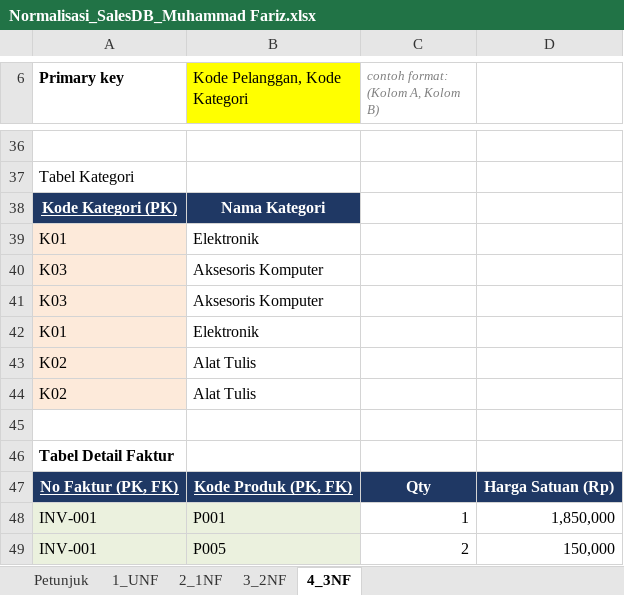
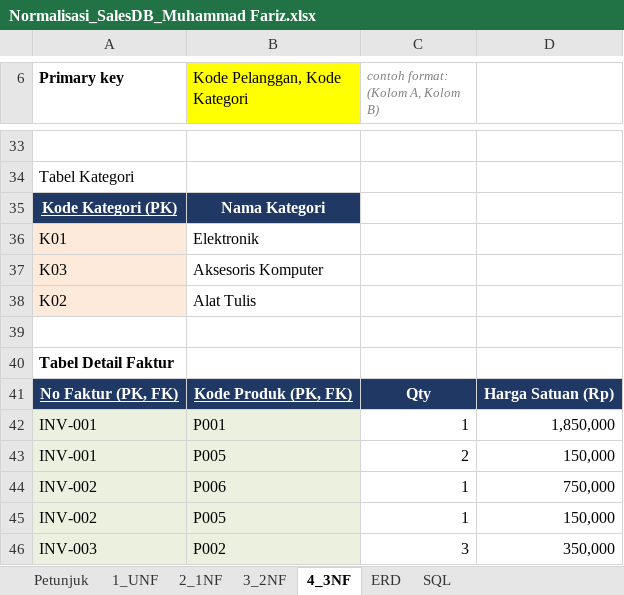
Before and after one commit to fahrihanif/Latihan-database, an Excel workbook: Normalisasi_SalesDB_Muhammad Fariz.xlsx, sheet 4_3NF, drawn as a sheet; only a part is shown, gaps mark what is left out; the shorter side is filled out with more unchanged rows; values as stored, in another font and other column widths than the file's, no borders; the diff covers the shown part only; the diff names each change by its address in the sheet, - before the commit and + after, or states it on an @@ line.

```diff
--- a/Normalisasi_SalesDB_Muhammad Fariz.xlsx (sheet 4_3NF)
+++ b/Normalisasi_SalesDB_Muhammad Fariz.xlsx (sheet 4_3NF)
+sheet tab: ERD
+sheet tab: SQL
-row 41: K03 | Aksesoris Komputer
-row 42: K01 | Elektronik
-row 43: K02 | Alat Tulis
```
Also changed, not shown: 3 removed rows, 17 edited cells and cell formats elsewhere in this sheet, charts or pictures.
